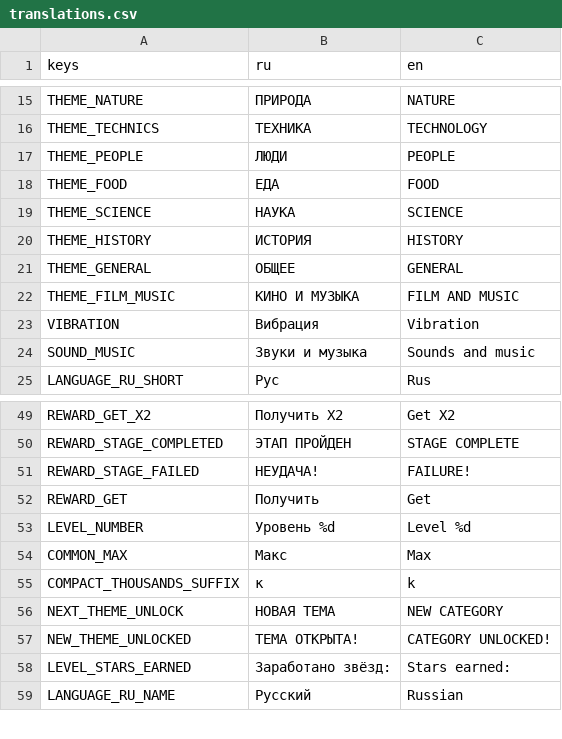
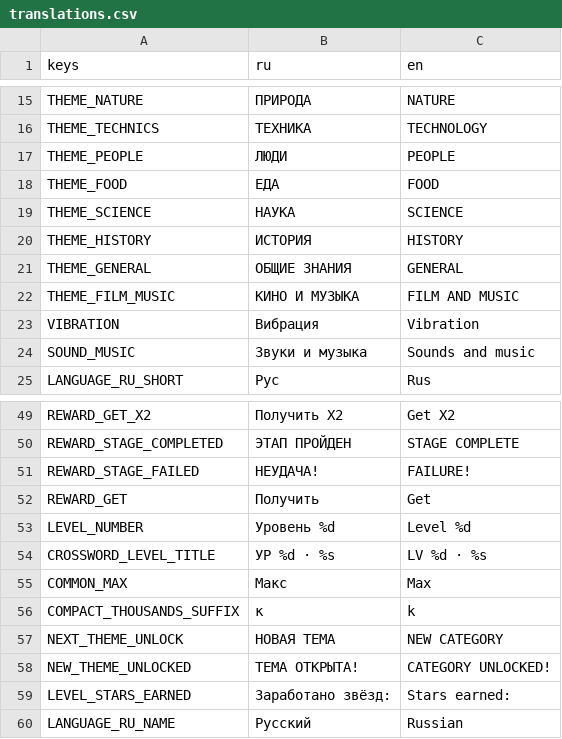
Before and after one commit to trinarr/hangman20_godot, a CSV file: localization/translations.csv, drawn as a sheet; only a part is shown, gaps mark what is left out.

```diff
--- a/localization/translations.csv
+++ b/localization/translations.csv
@@ -20,3 +20,3 @@ THEME_SCIENCE,НАУКА,SCIENCE
 THEME_HISTORY,ИСТОРИЯ,HISTORY
-THEME_GENERAL,ОБЩЕЕ,GENERAL
+THEME_GENERAL,ОБЩИЕ ЗНАНИЯ,GENERAL
 THEME_FILM_MUSIC,КИНО И МУЗЫКА,FILM AND MUSIC
@@ -57,2 +57,3 @@ REWARD_GET,Получить,Get
 LEVEL_NUMBER,Уровень %d,Level %d
+CROSSWORD_LEVEL_TITLE,УР %d · %s,LV %d · %s
 COMMON_MAX,Макс,Max
```
Also changed, not shown: 28 other files.
